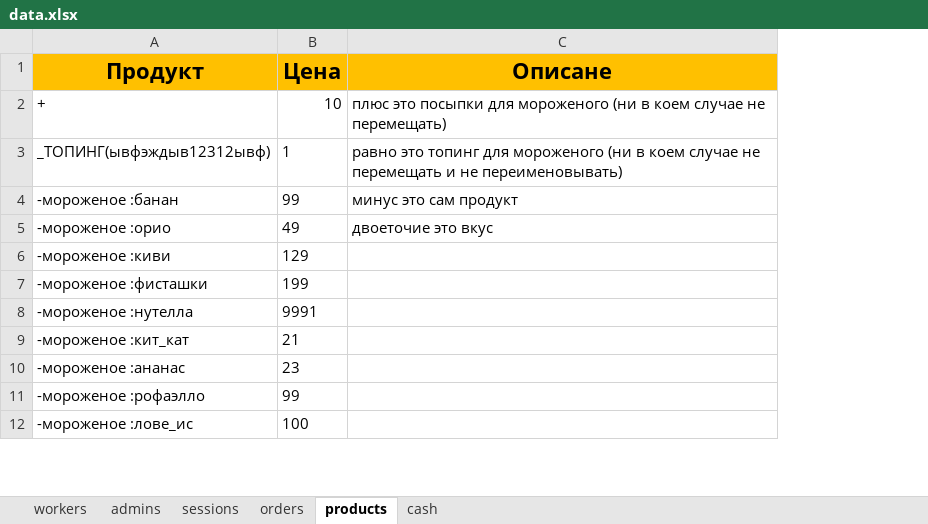
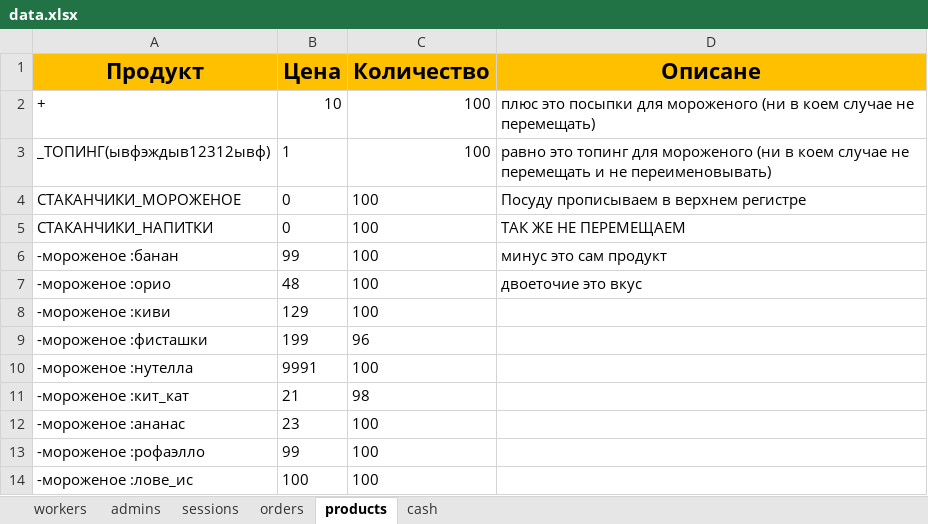
Before and after one commit to ElishaFlacon/telegram-bot-coffee-cafe, an Excel workbook: data/data.xlsx, sheet products, drawn as a sheet; only a part is shown; values as stored, in another font and other column widths than the file's, no borders; addresses are those after the commit; the diff names each change by its address in the sheet, - before the commit and + after, or states it on an @@ line.

```diff
--- a/data/data.xlsx (sheet products)
+++ b/data/data.xlsx (sheet products)
+column C (Количество), rows 2-3: 100 | 100; rows 6-14: 100 | 100 | 100 | 96 | 100 | 98 | 100 | 100 | 100
+row 4: СТАКАНЧИКИ_МОРОЖЕНОЕ | 0 | 100 | Посуду прописываем в верхнем регистре
+row 5: СТАКАНЧИКИ_НАПИТКИ | 0 | 100 | ТАК ЖЕ НЕ ПЕРЕМЕЩАЕМ
-B7 (Цена): 49
+B7 (Цена): 48
```
Also changed, not shown: sheet orders, sheet cash, 7 other files.
